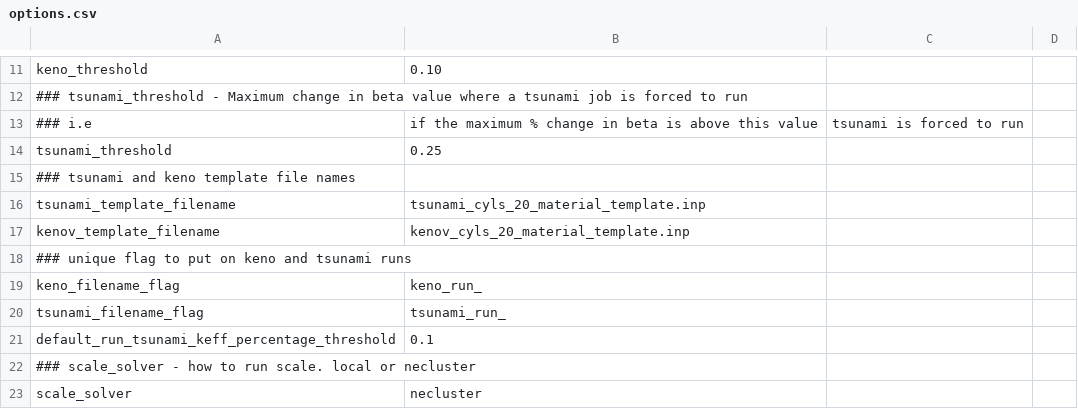
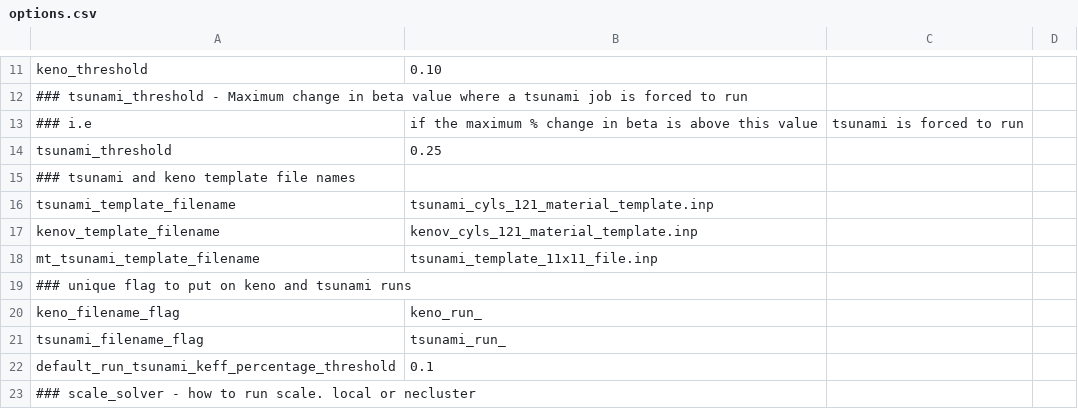
Before and after one commit to jpevey/IPM_Project, a CSV file: options.csv, drawn as a sheet; only a part is shown, gaps mark what is left out; the shorter side is filled out with more unchanged rows.

Commit message:
updated options file to use default mt_tsunami_flag

```diff
--- a/options.csv
+++ b/options.csv
@@ -15,4 +15,5 @@ tsunami_threshold, 0.25
 ### tsunami and keno template file names
-tsunami_template_filename, tsunami_cyls_20_material_template.inp
-kenov_template_filename, kenov_cyls_20_material_template.inp
+tsunami_template_filename, tsunami_cyls_121_material_template.inp
+kenov_template_filename, kenov_cyls_121_material_template.inp
+mt_tsunami_template_filename, "tsunami_template_11x11_file.inp"
 ### unique flag to put on keno and tsunami runs
```
